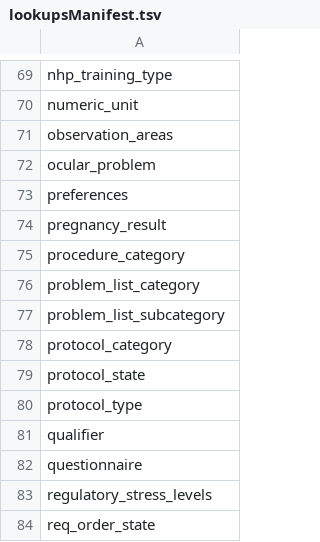
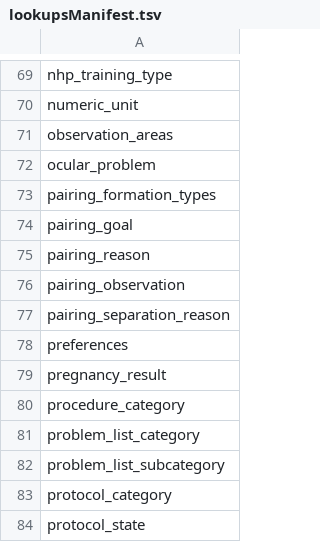
Before and after one commit to LabKey/nircEHRModules, a TSV file: nirc_ehr/resources/data/lookupsManifest.tsv, drawn as a sheet; only a part is shown, gaps mark what is left out; the shorter side is filled out with more unchanged rows.

```diff
--- a/nirc_ehr/resources/data/lookupsManifest.tsv
+++ b/nirc_ehr/resources/data/lookupsManifest.tsv
@@ -72,2 +72,7 @@ observation_areas
 ocular_problem
+pairing_formation_types
+pairing_goal
+pairing_reason
+pairing_observation
+pairing_separation_reason
 preferences
```
Also changed, not shown: nirc_ehr/resources/data/editable_lookups.tsv, nirc_ehr/resources/data/lookup_sets.tsv, 31 other files.
